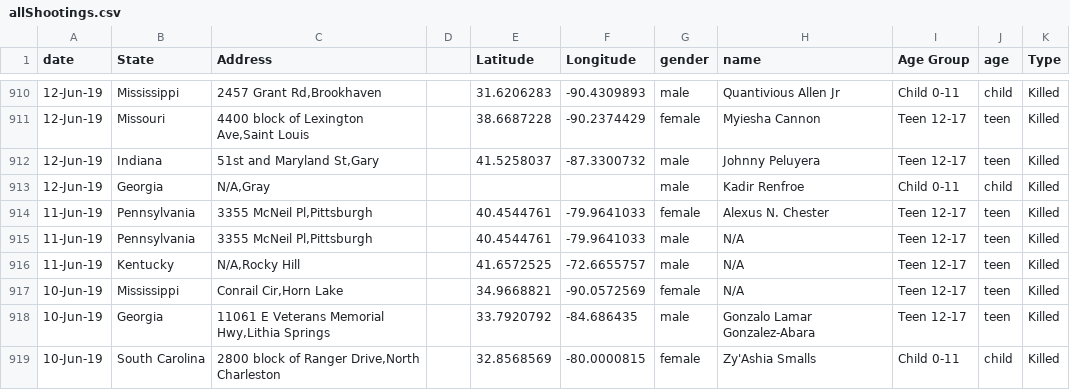
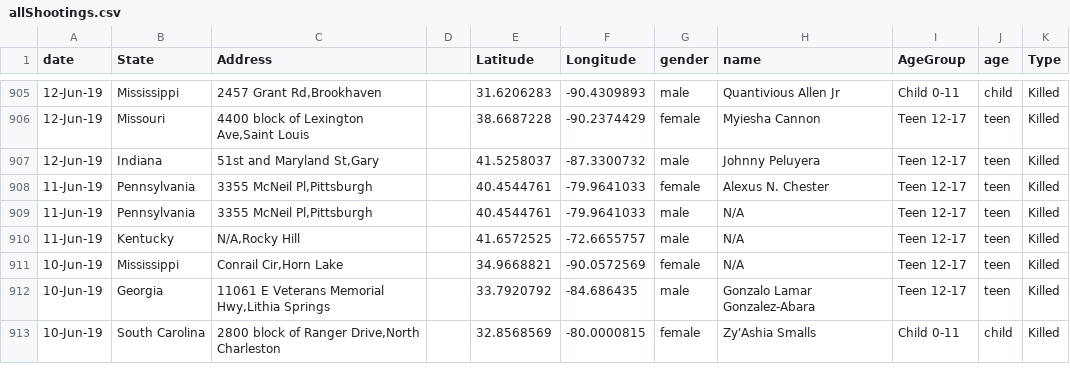
Before and after one commit to dashamet/Gun-Violence, a CSV file: data/allShootings.csv, drawn as a sheet; only a part is shown, gaps mark what is left out; the diff covers the shown part only.

```diff
--- a/data/allShootings.csv
+++ b/data/allShootings.csv
@@ -1 +1 @@
-date,State,Address,,Latitude,Longitude,gender,name,Age Group,age,Type
+date,State,Address,,Latitude,Longitude,gender,name,AgeGroup,age,Type
@@ -912,3 +907,2 @@ date,State,Address,,Latitude,Longitude,gender,name,Age Group,age,Type
 12-Jun-19,Indiana,"51st and Maryland St,Gary",,41.5258037,-87.3300732,male,Johnny Peluyera,Teen 12-17,teen,Killed
-12-Jun-19,Georgia,"N/A,Gray",,,,male,Kadir Renfroe,Child 0-11,child,Killed
 11-Jun-19,Pennsylvania,"3355 McNeil Pl,Pittsburgh",,40.4544761,-79.9641033,female,Alexus N. Chester,Teen 12-17,teen,Killed
```
Also changed, not shown: 5 removed rows elsewhere in this file.
